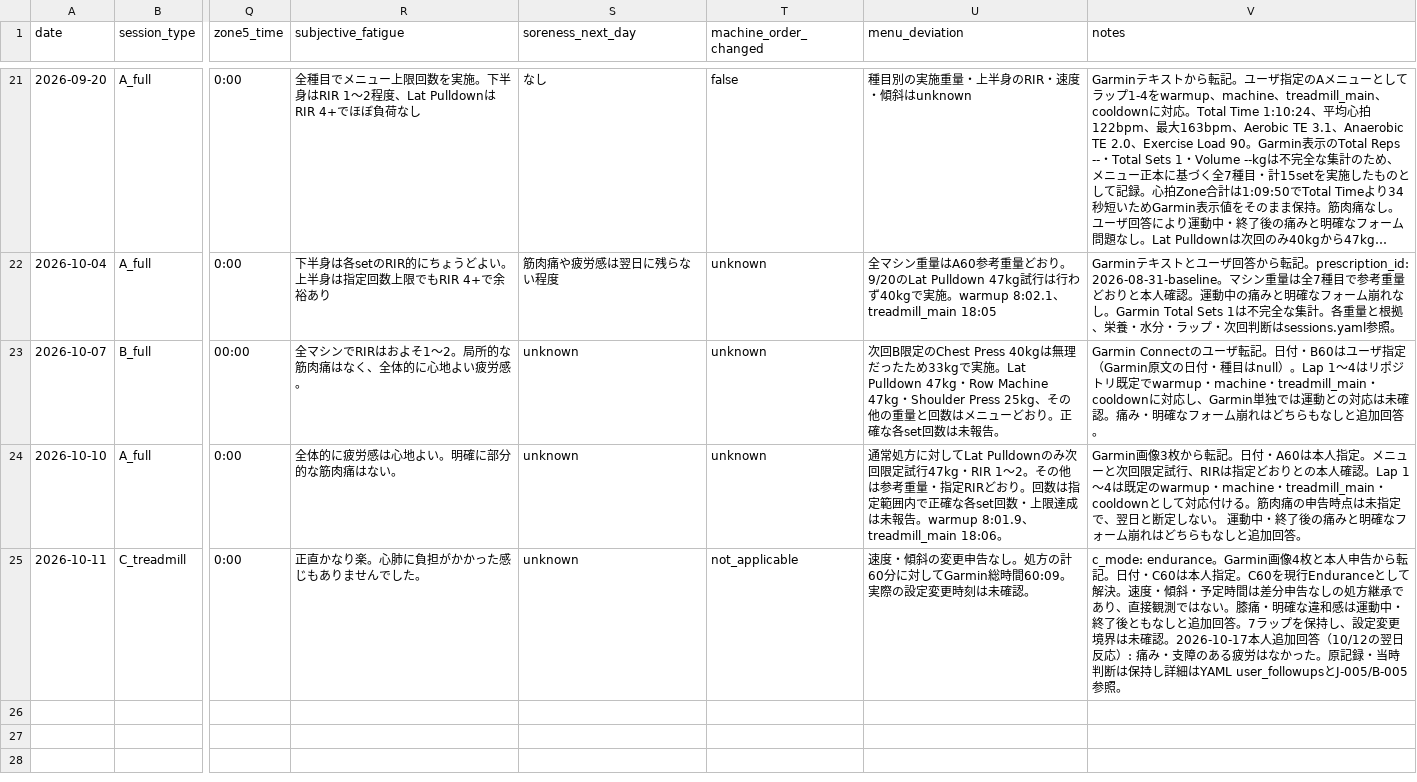
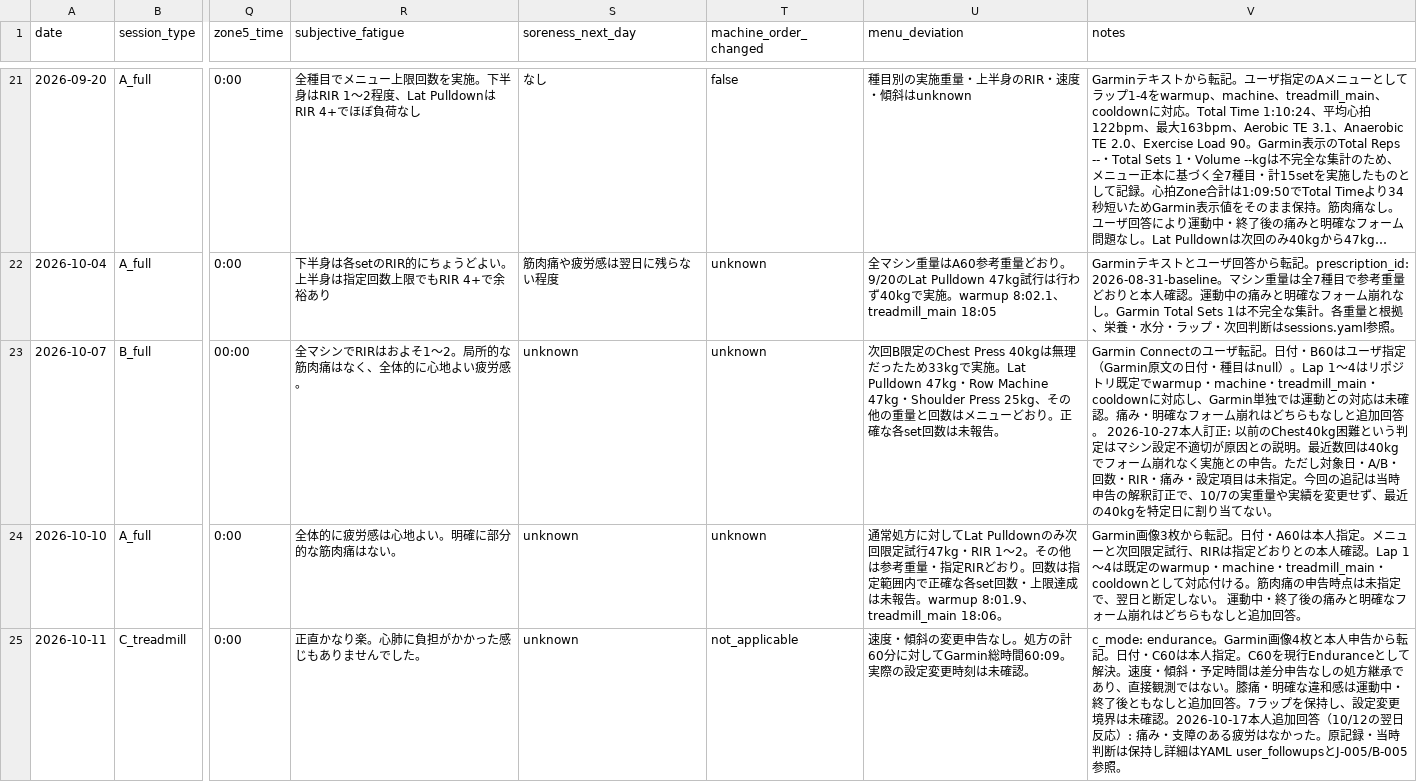
Before and after one commit to tpyosh/fitness-menu-and-log, a CSV file: data/logs/structured/sessions.csv, drawn as a sheet; only a part is shown, gaps mark what is left out; long unchanged cells end in …; the diff covers the shown part only; the diff names each change by its address in the sheet, - before the commit and + after, or states it on an @@ line.

```diff
--- a/data/logs/structured/sessions.csv
+++ b/data/logs/structured/sessions.csv
-V23 (notes): …加回答。
+V23 (notes): …加回答。 2026-10-27本人訂正: 以前のChest40kg困難という判定はマシン設定不適切が原因との説明。最近数回は40kgでフォーム崩れなく実施との申告。ただし対象日・A/B・回数・RIR・痛み・設定項目は未指定。今回の追記は当時申告の解釈訂正で、10/7の実重量や実績を変更せず、最近の40kgを特定日に割り当てない。
```
Also changed, not shown: 3 added rows elsewhere in this file, 10 other files.
